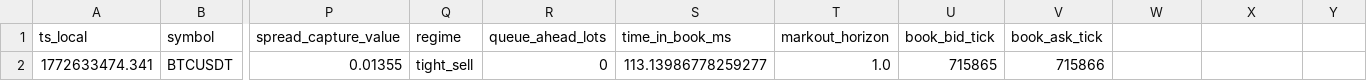
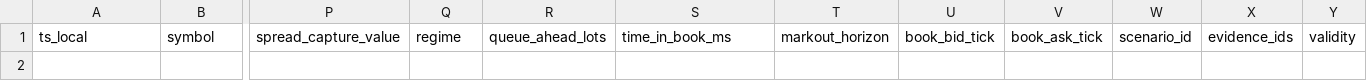
Before and after one commit to gobrienHFT/lob_sim, a CSV file: docs/sample_outputs/futures_recorded_clip_case/trades.csv, drawn as a sheet; only a part is shown, gaps mark what is left out; rows hold the shown columns only; the diff names each change by its address in the sheet, - before the commit and + after, or states it on an @@ line.

```diff
--- a/docs/sample_outputs/futures_recorded_clip_case/trades.csv
+++ b/docs/sample_outputs/futures_recorded_clip_case/trades.csv
-W1: (empty)
+W1: scenario_id
-X1: (empty)
+X1: evidence_ids
-Y1: (empty)
+Y1: validity
-row 2: 1772633474.341 | BTCUSDT | 0.01355 | tight_sell | 0 | 113.13986778259277 | 1.0 | 715865 | 715866
```
Also changed, not shown: docs/sample_outputs/futures_recorded_clip_case/event_trace.csv, docs/sample_outputs/futures_recorded_clip_case/summary.csv, 6 other files.
